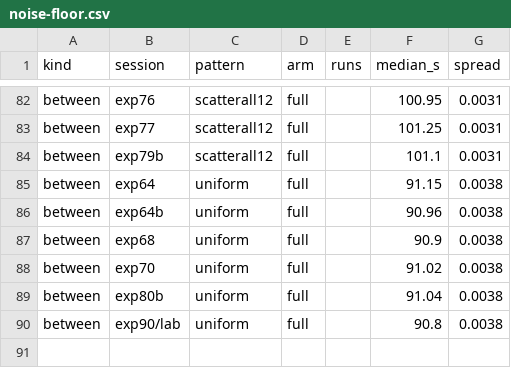
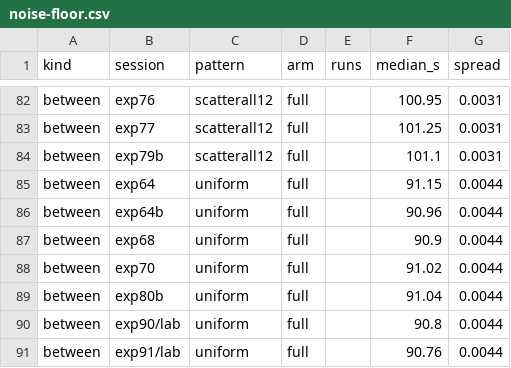
Before and after one commit to MattyWeee123/pg-delta-backup, a CSV file: docs/research/noise-floor.csv, drawn as a sheet; only a part is shown, gaps mark what is left out.

```diff
--- a/docs/research/noise-floor.csv
+++ b/docs/research/noise-floor.csv
@@ -84,7 +84,8 @@ between,exp77,scatterall12,full,,101.25,0.0031
 between,exp79b,scatterall12,full,,101.1,0.0031
-between,exp64,uniform,full,,91.15,0.0038
-between,exp64b,uniform,full,,90.96,0.0038
-between,exp68,uniform,full,,90.9,0.0038
-between,exp70,uniform,full,,91.02,0.0038
-between,exp80b,uniform,full,,91.04,0.0038
-between,exp90/lab,uniform,full,,90.8,0.0038
+between,exp64,uniform,full,,91.15,0.0044
+between,exp64b,uniform,full,,90.96,0.0044
+between,exp68,uniform,full,,90.9,0.0044
+between,exp70,uniform,full,,91.02,0.0044
+between,exp80b,uniform,full,,91.04,0.0044
+between,exp90/lab,uniform,full,,90.8,0.0044
+between,exp91/lab,uniform,full,,90.76,0.0044
```
Also changed, not shown: docs/research/proxy-fidelity.csv, 21 other files.
